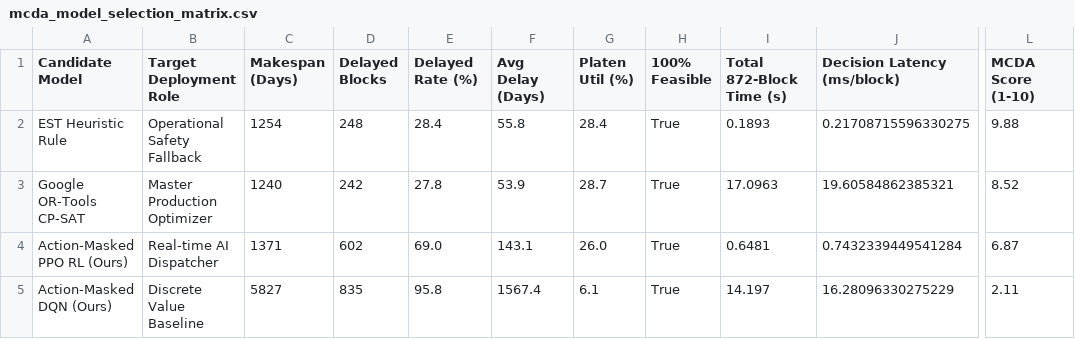
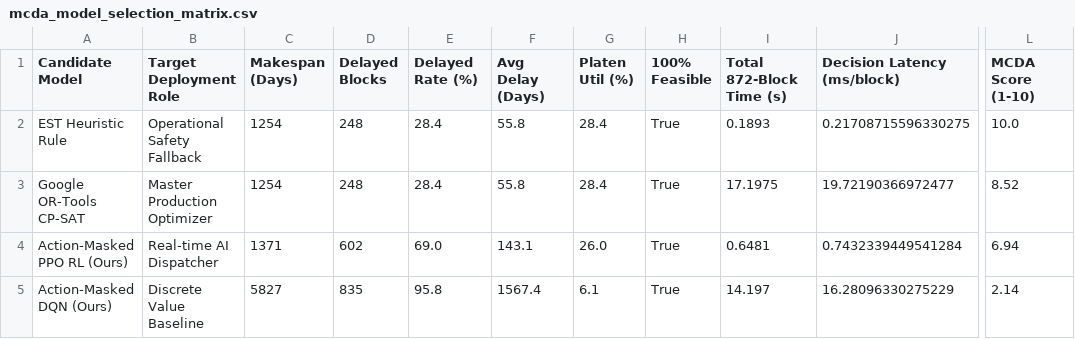
Before and after one commit to pihet/samsung_project, a CSV file: 2차프로젝트/data/processed/experiments/mcda_model_selection_matrix.csv, drawn as a sheet; only a part is shown, gaps mark what is left out; the diff names each change by its address in the sheet, - before the commit and + after, or states it on an @@ line.

```diff
--- a/2차프로젝트/data/processed/experiments/mcda_model_selection_matrix.csv
+++ b/2차프로젝트/data/processed/experiments/mcda_model_selection_matrix.csv
-L2 (MCDA Score (1-10)): 9.88
+L2 (MCDA Score (1-10)): 10.0
-C3 (Makespan (Days)): 1240
+C3 (Makespan (Days)): 1254
-D3 (Delayed Blocks): 242
+D3 (Delayed Blocks): 248
-E3 (Delayed Rate (%)): 27.8
+E3 (Delayed Rate (%)): 28.4
-F3 (Avg Delay (Days)): 53.9
+F3 (Avg Delay (Days)): 55.8
-G3 (Platen Util (%)): 28.7
+G3 (Platen Util (%)): 28.4
-I3 (Total 872-Block Time (s)): 17.0963
+I3 (Total 872-Block Time (s)): 17.1975
-J3 (Decision Latency (ms/block)): 19.60584862385321
+J3 (Decision Latency (ms/block)): 19.72190366972477
-L4 (MCDA Score (1-10)): 6.87
+L4 (MCDA Score (1-10)): 6.94
-L5 (MCDA Score (1-10)): 2.11
+L5 (MCDA Score (1-10)): 2.14
```
Also changed, not shown: 2차프로젝트/data/processed/experiments/dynamic_scenario_results.csv, 2차프로젝트/data/processed/schedules/ortools_scheduling_results.csv, 6 other files.
